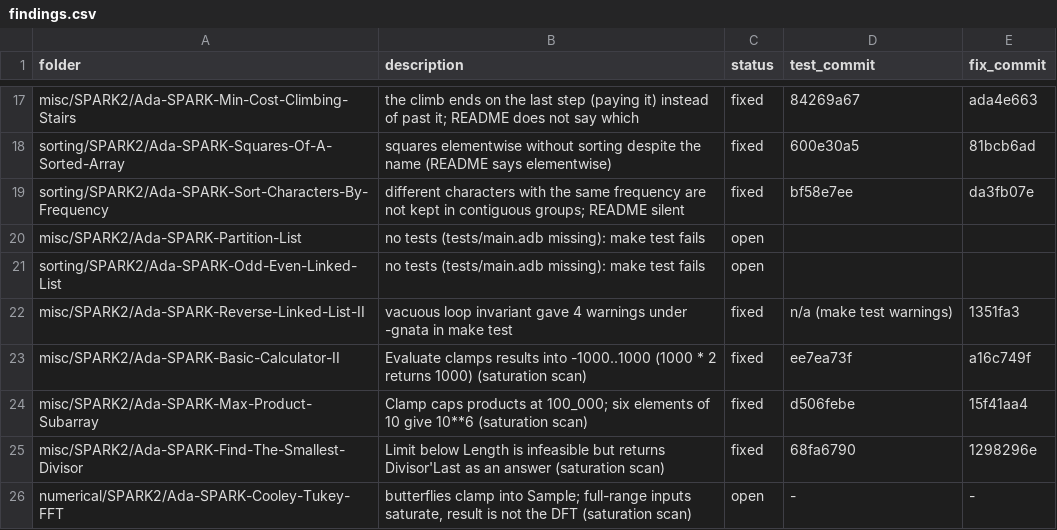
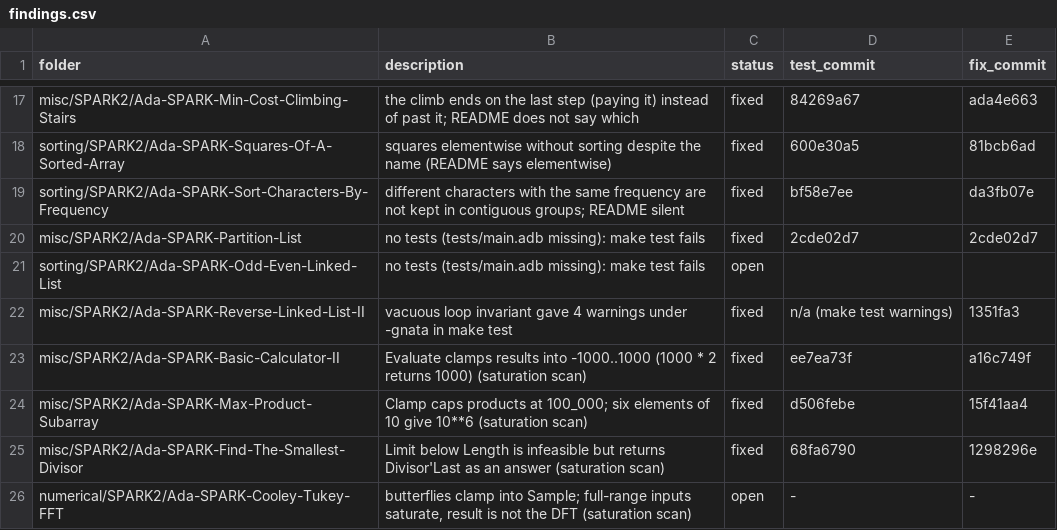
Before and after one commit to RobertBoettcherSF/Ada-Algorithms, a CSV file: tools/vv/findings.csv, drawn as a sheet; only a part is shown, gaps mark what is left out.

Commit message:
findings.csv: Partition-List fixed (own tests added; test and fix are the same commit since make test could not run before); own_tests.csv entry

```diff
--- a/tools/vv/findings.csv
+++ b/tools/vv/findings.csv
@@ -19,3 +19,3 @@ sorting/SPARK2/Ada-SPARK-Squares-Of-A-Sorted-Array,squares elementwise without s
 sorting/SPARK2/Ada-SPARK-Sort-Characters-By-Frequency,different characters with the same frequency are not kept in contiguous groups; README silent,fixed,bf58e7ee,da3fb07e
-misc/SPARK2/Ada-SPARK-Partition-List,no tests (tests/main.adb missing): make test fails,open,,
+misc/SPARK2/Ada-SPARK-Partition-List,no tests (tests/main.adb missing): make test fails,fixed,2cde02d7,2cde02d7
 sorting/SPARK2/Ada-SPARK-Odd-Even-Linked-List,no tests (tests/main.adb missing): make test fails,open,,
```
Also changed, not shown: tools/vv/own_tests.csv.
